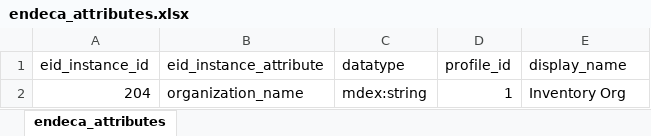
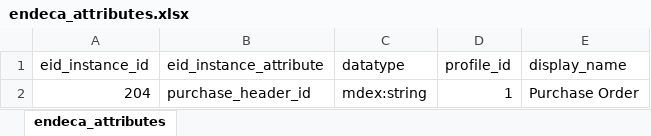
Before and after one commit to ultra-mk/endeca_development_assistance_kit, an Excel workbook: endeca_attributes.xlsx, sheet endeca_attributes, drawn as a sheet; values as stored, in another font and other column widths than the file's, no borders; the diff names each change by its address in the sheet, - before the commit and + after, or states it on an @@ line.

```diff
--- a/endeca_attributes.xlsx (sheet endeca_attributes)
+++ b/endeca_attributes.xlsx (sheet endeca_attributes)
-B2 (eid_instance_attribute): organization_name
+B2 (eid_instance_attribute): purchase_header_id
-E2 (display_name): Inventory Org
+E2 (display_name): Purchase Order
```
Also changed, not shown: 2 other files.
